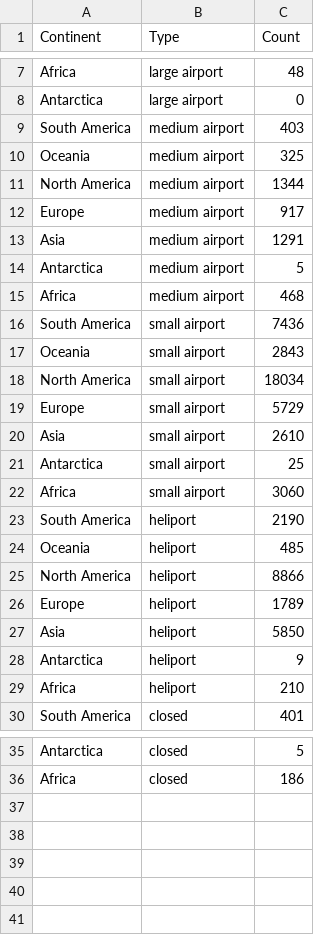
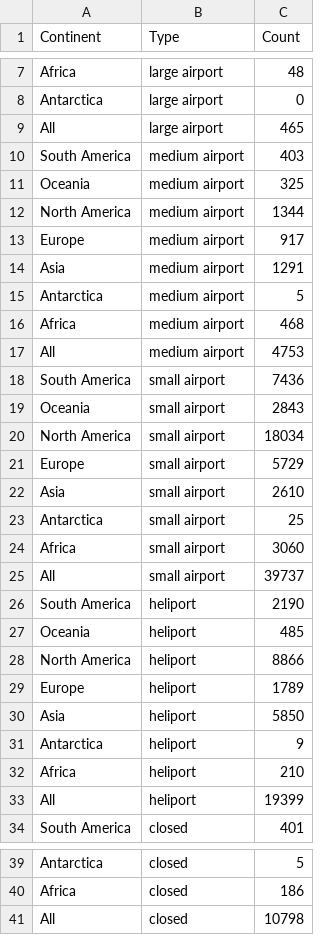
Before and after one commit to Nam-H-Pham/Airports-Data-Visualisation, a CSV file: airport_types.csv, drawn as a sheet; only a part is shown, gaps mark what is left out; the diff names each change by its address in the sheet, - before the commit and + after, or states it on an @@ line.

```diff
--- a/airport_types.csv
+++ b/airport_types.csv
+row 9: All | large airport | 465
+row 17: All | medium airport | 4753
+row 25: All | small airport | 39737
+row 33: All | heliport | 19399
+row 41: All | closed | 10798
```
Also changed, not shown: 2 other files.
